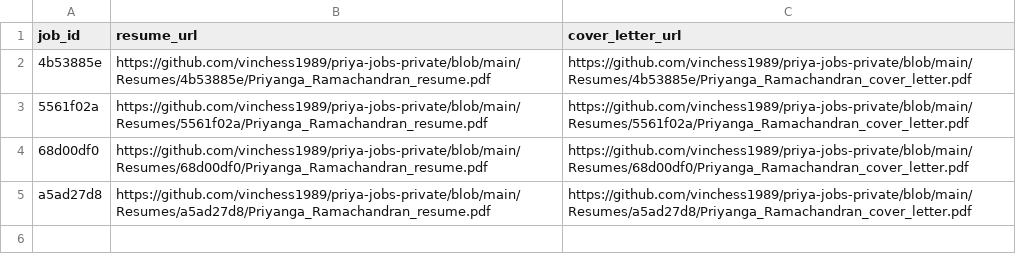
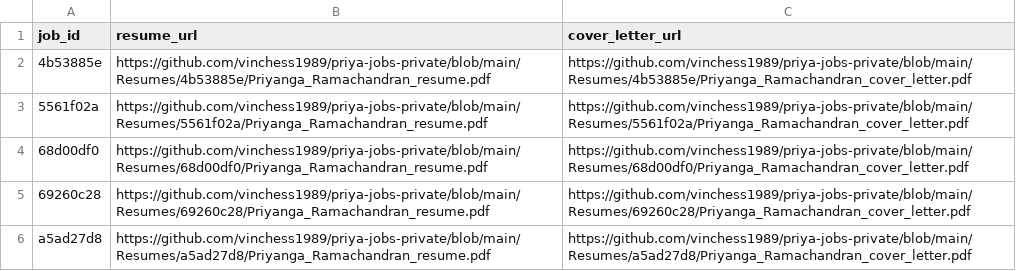
Before and after one commit to vinchess1989/priya-jobs-dashboard, a CSV file: input.csv, drawn as a sheet.

Commit message:
Update resume links for 69260c28 (retailored with claude-sonnet-4-6)

```diff
--- a/input.csv
+++ b/input.csv
@@ -4,2 +4,3 @@ job_id,resume_url,cover_letter_url
 68d00df0,https://github.com/vinchess1989/priya-jobs-private/blob/main/Resumes/68d00df0/Priyanga_Ramachandran_resume.pdf,https://github.com/vinchess1989/priya-jobs-private/blob/main/Resumes/68d00df0/Priyanga_Ramachandran_cover_letter.pdf
+69260c28,https://github.com/vinchess1989/priya-jobs-private/blob/main/Resumes/69260c28/Priyanga_Ramachandran_resume.pdf,https://github.com/vinchess1989/priya-jobs-private/blob/main/Resumes/69260c28/Priyanga_Ramachandran_cover_letter.pdf
 a5ad27d8,https://github.com/vinchess1989/priya-jobs-private/blob/main/Resumes/a5ad27d8/Priyanga_Ramachandran_resume.pdf,https://github.com/vinchess1989/priya-jobs-private/blob/main/Resumes/a5ad27d8/Priyanga_Ramachandran_cover_letter.pdf
```
